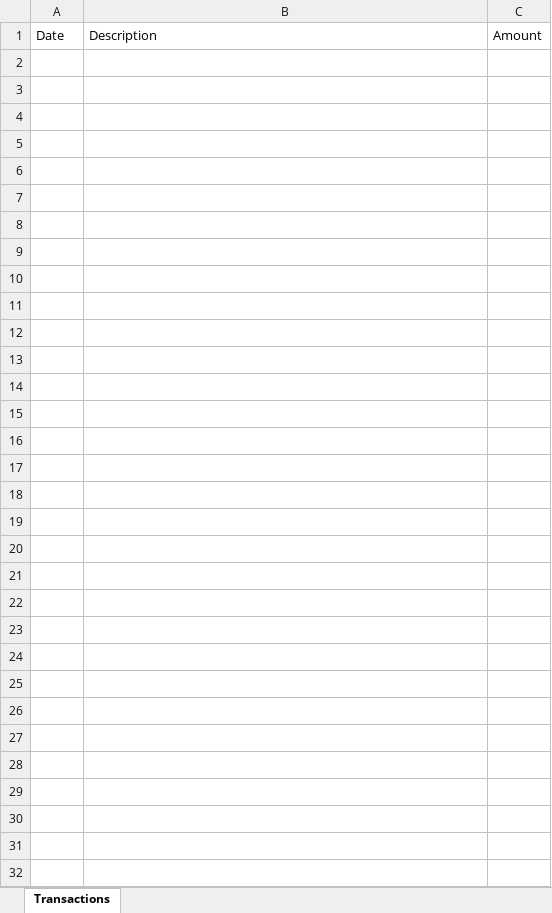
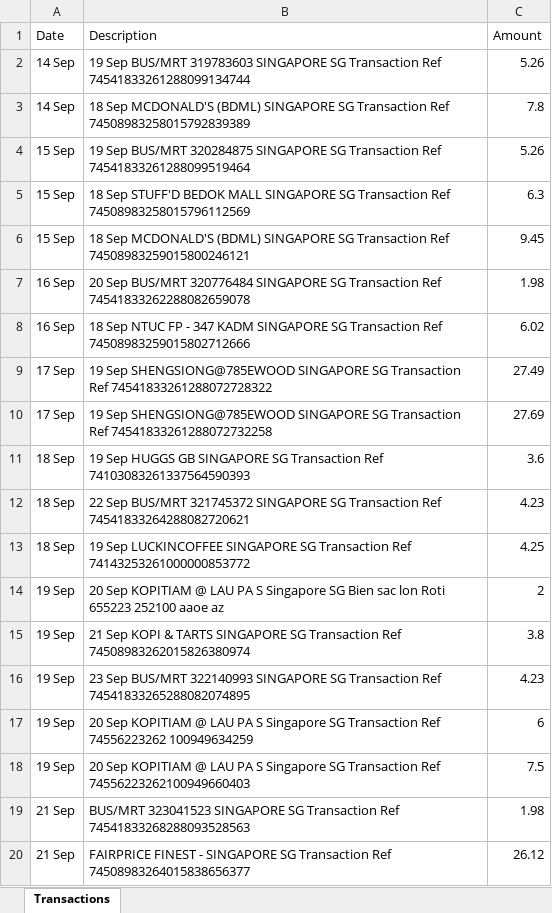
Before and after one commit to Yuvraj198920/pdfToExcel, an Excel workbook: backend/output.xlsx, sheet Transactions, drawn as a sheet; only a part is shown; values as stored, in another font and other column widths than the file's, no borders; the diff covers the shown part only; the diff names each change by its address in the sheet, - before the commit and + after, or states it on an @@ line.

Commit message:
Done creating backend api to convert credit card pdf transaction to excel

```diff
--- a/backend/output.xlsx (sheet Transactions)
+++ b/backend/output.xlsx (sheet Transactions)
+row 2: 14 Sep | 19 Sep BUS/MRT 319783603 SINGAPORE SG Transaction Ref 74541833261288099134744 | 5.26
+row 3: 14 Sep | 18 Sep MCDONALD'S (BDML) SINGAPORE SG Transaction Ref 74508983258015792839389 | 7.8
+row 4: 15 Sep | 19 Sep BUS/MRT 320284875 SINGAPORE SG Transaction Ref 74541833261288099519464 | 5.26
+row 5: 15 Sep | 18 Sep STUFF'D BEDOK MALL SINGAPORE SG Transaction Ref 74508983258015796112569 | 6.3
+row 6: 15 Sep | 18 Sep MCDONALD'S (BDML) SINGAPORE SG Transaction Ref 74508983259015800246121 | 9.45
+row 7: 16 Sep | 20 Sep BUS/MRT 320776484 SINGAPORE SG Transaction Ref 74541833262288082659078 | 1.98
+row 8: 16 Sep | 18 Sep NTUC FP - 347 KADM SINGAPORE SG Transaction Ref 74508983259015802712666 | 6.02
+row 9: 17 Sep | 19 Sep SHENGSIONG@785EWOOD SINGAPORE SG Transaction Ref 74541833261288072728322 | 27.49
+row 10: 17 Sep | 19 Sep SHENGSIONG@785EWOOD SINGAPORE SG Transaction Ref 74541833261288072732258 | 27.69
+row 11: 18 Sep | 19 Sep HUGGS GB SINGAPORE SG Transaction Ref 74103083261337564590393 | 3.6
+row 12: 18 Sep | 22 Sep BUS/MRT 321745372 SINGAPORE SG Transaction Ref 74541833264288082720621 | 4.23
+row 13: 18 Sep | 19 Sep LUCKINCOFFEE SINGAPORE SG Transaction Ref 74143253261000000853772 | 4.25
+row 14: 19 Sep | 20 Sep KOPITIAM @ LAU PA S Singapore SG Bien sac lon Roti 655223 252100 aaoe az | 2
+row 15: 19 Sep | 21 Sep KOPI & TARTS SINGAPORE SG Transaction Ref 74508983262015826380974 | 3.8
+row 16: 19 Sep | 23 Sep BUS/MRT 322140993 SINGAPORE SG Transaction Ref 74541833265288082074895 | 4.23
+row 17: 19 Sep | 20 Sep KOPITIAM @ LAU PA S Singapore SG Transaction Ref 74556223262 100949634259 | 6
+row 18: 19 Sep | 20 Sep KOPITIAM @ LAU PA S Singapore SG Transaction Ref 74556223262100949660403 | 7.5
+row 19: 21 Sep | BUS/MRT 323041523 SINGAPORE SG Transaction Ref 74541833268288093528563 | 1.98
+row 20: 21 Sep | FAIRPRICE FINEST - SINGAPORE SG Transaction Ref 74508983264015838656377 | 26.12
```
Also changed, not shown: 70 added rows elsewhere in this sheet, 3 other files.
